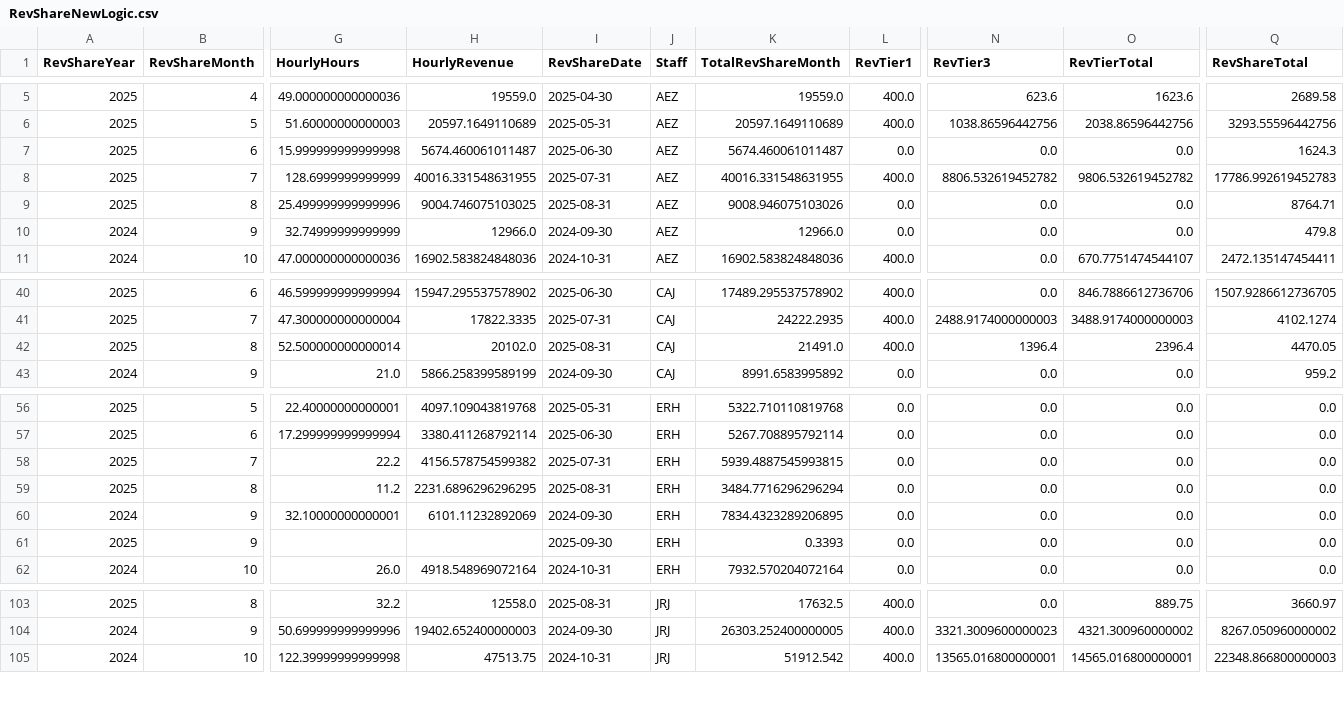
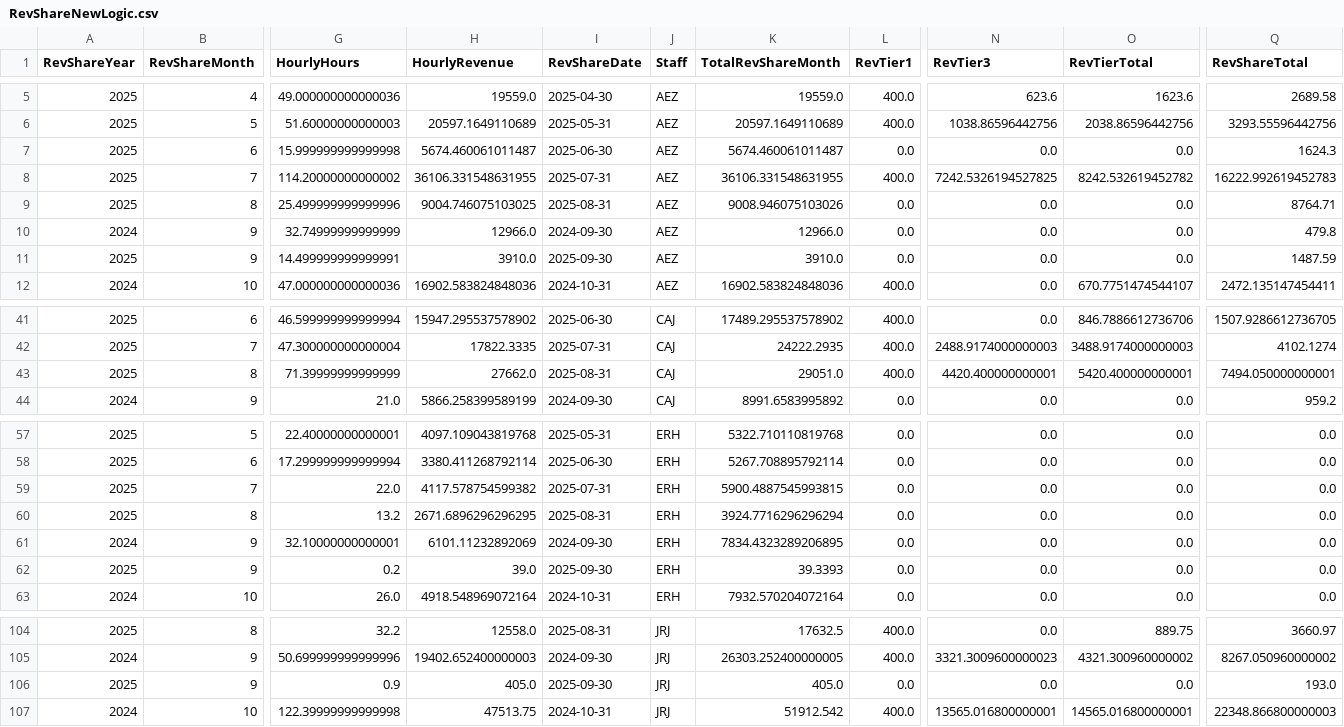
Before and after one commit to dhernandez-coding/gdp-dashboard, a CSV file: data/RevShareNewLogic.csv, drawn as a sheet; only a part is shown, gaps mark what is left out; addresses are those after the commit; rows hold the shown columns only; the diff names each change by its address in the sheet, - before the commit and + after, or states it on an @@ line.

```diff
--- a/data/RevShareNewLogic.csv
+++ b/data/RevShareNewLogic.csv
-G8 (HourlyHours): 128.6999999999999
+G8 (HourlyHours): 114.20000000000002
-H8 (HourlyRevenue): 40016.331548631955
+H8 (HourlyRevenue): 36106.331548631955
-K8 (TotalRevShareMonth): 40016.331548631955
+K8 (TotalRevShareMonth): 36106.331548631955
-N8 (RevTier3): 8806.532619452782
+N8 (RevTier3): 7242.5326194527825
-O8 (RevTierTotal): 9806.532619452782
+O8 (RevTierTotal): 8242.532619452782
-Q8 (RevShareTotal): 17786.992619452783
+Q8 (RevShareTotal): 16222.992619452783
+row 11: 2025 | 9 | 14.499999999999991 | 3910.0 | 2025-09-30 | AEZ | 3910.0 | 0.0 | 0.0 | 0.0 | 1487.59
-G43 (HourlyHours): 52.500000000000014
+G43 (HourlyHours): 71.39999999999999
-H43 (HourlyRevenue): 20102.0
+H43 (HourlyRevenue): 27662.0
-K43 (TotalRevShareMonth): 21491.0
+K43 (TotalRevShareMonth): 29051.0
-N43 (RevTier3): 1396.4
+N43 (RevTier3): 4420.400000000001
-O43 (RevTierTotal): 2396.4
+O43 (RevTierTotal): 5420.400000000001
-Q43 (RevShareTotal): 4470.05
+Q43 (RevShareTotal): 7494.050000000001
-G59 (HourlyHours): 22.2
+G59 (HourlyHours): 22.0
-H59 (HourlyRevenue): 4156.578754599382
+H59 (HourlyRevenue): 4117.578754599382
-K59 (TotalRevShareMonth): 5939.4887545993815
+K59 (TotalRevShareMonth): 5900.4887545993815
-G60 (HourlyHours): 11.2
+G60 (HourlyHours): 13.2
-H60 (HourlyRevenue): 2231.6896296296295
+H60 (HourlyRevenue): 2671.6896296296295
-K60 (TotalRevShareMonth): 3484.7716296296294
+K60 (TotalRevShareMonth): 3924.7716296296294
-G62 (HourlyHours): (empty)
+G62 (HourlyHours): 0.2
-H62 (HourlyRevenue): (empty)
+H62 (HourlyRevenue): 39.0
-K62 (TotalRevShareMonth): 0.3393
+K62 (TotalRevShareMonth): 39.3393
+row 106: 2025 | 9 | 0.9 | 405.0 | 2025-09-30 | JRJ | 405.0 | 0.0 | 0.0 | 0.0 | 193.0
```
Also changed, not shown: data/vMatters.csv, data/vwTimeEntriesType1.csv, 3 other files.
